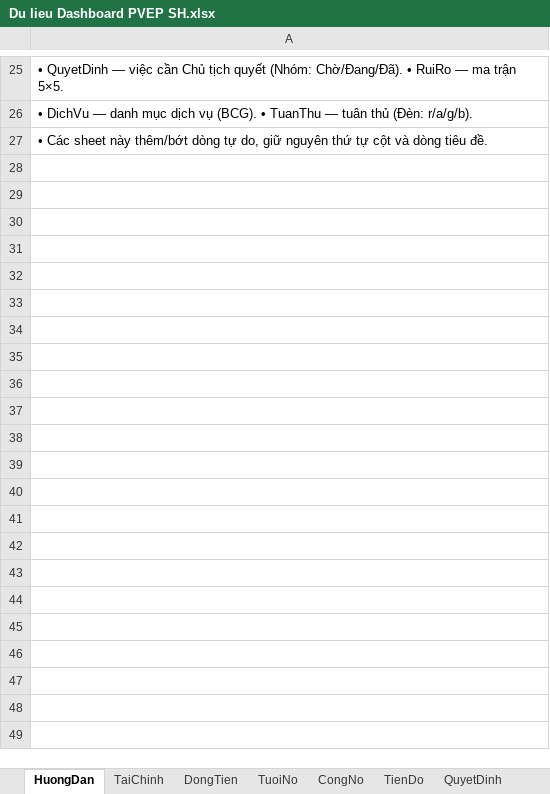
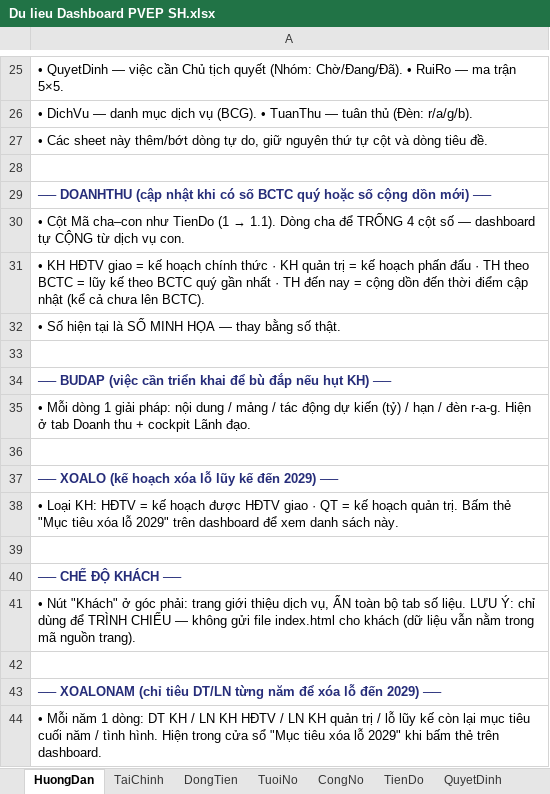
Before and after one commit to DoanThaiViet/DASHBOARD_PVEPSH_CTICH_NGOKHANHXA, an Excel workbook: Du lieu Dashboard PVEP SH.xlsx, sheet HuongDan, drawn as a sheet; only a part is shown, gaps mark what is left out; values as stored, in another font and other column widths than the file's, no borders; the diff names each change by its address in the sheet, - before the commit and + after, or states it on an @@ line.

```diff
--- a/Du lieu Dashboard PVEP SH.xlsx (sheet HuongDan)
+++ b/Du lieu Dashboard PVEP SH.xlsx (sheet HuongDan)
+row 28: (empty)
+row 29: ── DOANHTHU (cập nhật khi có số BCTC quý hoặc số cộng dồn mới) ──
+row 30: • Cột Mã cha–con như TienDo (1 → 1.1). Dòng cha để TRỐNG 4 cột số — dashboard tự CỘNG từ dịch vụ con.
+row 31: • KH HĐTV giao = kế hoạch chính thức · KH quản trị = kế hoạch phấn đấu · TH theo BCTC = lũy kế theo BCTC quý gần nhất · TH đến nay = cộng dồn đến thời điểm cập nhật (kể cả chưa lên BCTC).
+row 32: • Số hiện tại là SỐ MINH HỌA — thay bằng số thật.
+row 33: (empty)
+row 34: ── BUDAP (việc cần triển khai để bù đắp nếu hụt KH) ──
+row 35: • Mỗi dòng 1 giải pháp: nội dung / mảng / tác động dự kiến (tỷ) / hạn / đèn r-a-g. Hiện ở tab Doanh thu + cockpit Lãnh đạo.
+row 36: (empty)
+row 37: ── XOALO (kế hoạch xóa lỗ lũy kế đến 2029) ──
+row 38: • Loại KH: HĐTV = kế hoạch được HĐTV giao · QT = kế hoạch quản trị. Bấm thẻ "Mục tiêu xóa lỗ 2029" trên dashboard để xem danh sách này.
+row 39: (empty)
+row 40: ── CHẾ ĐỘ KHÁCH ──
+row 41: • Nút "Khách" ở góc phải: trang giới thiệu dịch vụ, ẨN toàn bộ tab số liệu. LƯU Ý: chỉ dùng để TRÌNH CHIẾU — không gửi file index.html cho khách (dữ liệu vẫn nằm trong mã nguồn trang).
+row 42: (empty)
+row 43: ── XOALONAM (chỉ tiêu DT/LN từng năm để xóa lỗ đến 2029) ──
+row 44: • Mỗi năm 1 dòng: DT KH / LN KH HĐTV / LN KH quản trị / lỗ lũy kế còn lại mục tiêu cuối năm / tình hình. Hiện trong cửa sổ "Mục tiêu xóa lỗ 2029" khi bấm thẻ trên dashboard.
```
Also changed, not shown: other sheet tabs, 1 other file.
